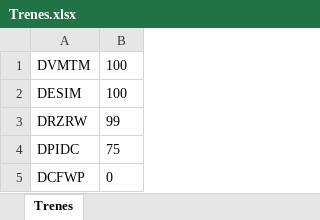
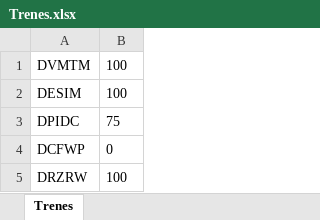
Before and after one commit to ahm22508/Automation_Oferta_And_Anexion_De_Cif_Cases, an Excel workbook: Trenes.xlsx, sheet Trenes, drawn as a sheet; values as stored, in another font and other column widths than the file's, no borders; removed rows and columns are numbered as before the commit, all else as after; the diff names each change by its address in the sheet, - before the commit and + after, or states it on an @@ line.

```diff
--- a/Trenes.xlsx (sheet Trenes)
+++ b/Trenes.xlsx (sheet Trenes)
-row 3: DRZRW | 99
+row 5: DRZRW | 100
```
Also changed, not shown: 5 other files.
